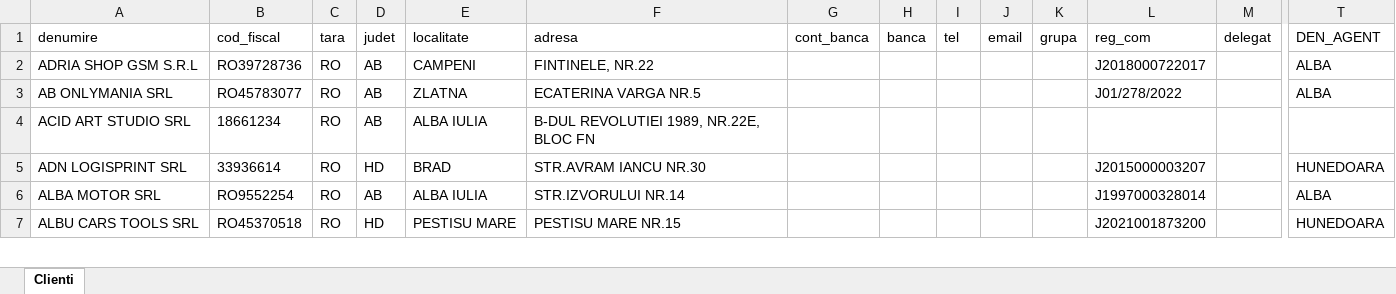
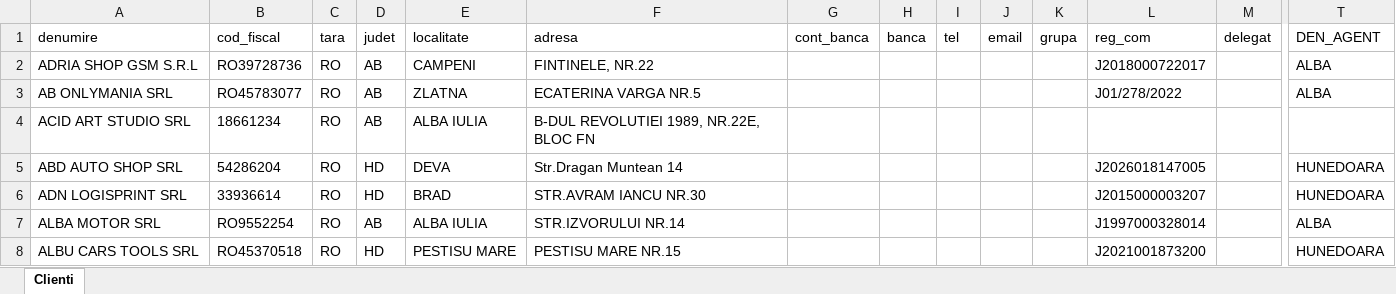
Before and after one commit to ab12slk-sys/dmautoravenol, an Excel workbook: LISTA_CLIENTI.xlsx, sheet Clienti, drawn as a sheet; only a part is shown, gaps mark what is left out; values as stored, in another font and other column widths than the file's, no borders; table styles not drawn; rows hold the shown columns only; the diff names each change by its address in the sheet, - before the commit and + after, or states it on an @@ line.

Commit message:
Add files via upload

```diff
--- a/LISTA_CLIENTI.xlsx (sheet Clienti)
+++ b/LISTA_CLIENTI.xlsx (sheet Clienti)
+row 5: ABD AUTO SHOP SRL | 54286204 | RO | HD | DEVA | Str.Dragan Muntean 14 |  |  |  |  |  | J2026018147005 |  | HUNEDOARA
```
